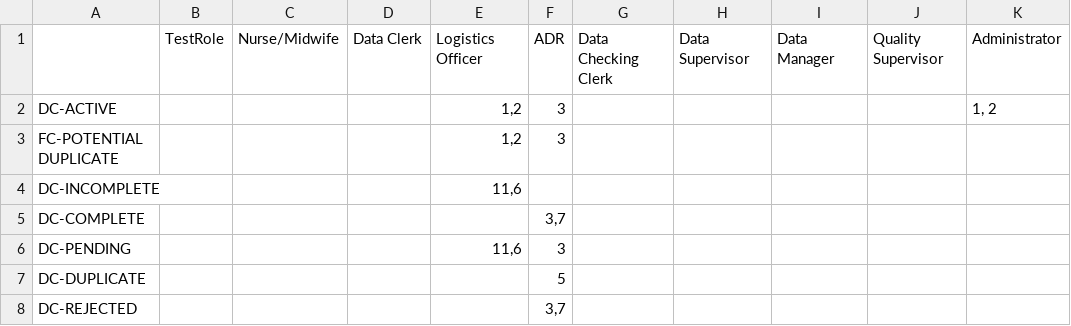
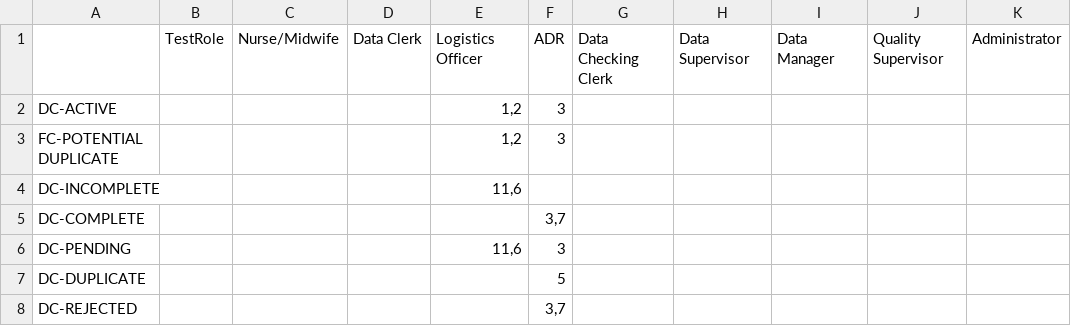
Before and after one commit to HISMalawi/ebrs-touch, a CSV file: app/assets/data/action_matrix.csv, drawn as a sheet; only a part is shown.

Commit message:
Removed case priv for admin

```diff
--- a/app/assets/data/action_matrix.csv
+++ b/app/assets/data/action_matrix.csv
@@ -1,3 +1,3 @@
 ,TestRole,Nurse/Midwife,Data Clerk,Logistics Officer,ADR,Data Checking Clerk,Data Supervisor,Data Manager,Quality Supervisor,Administrator
-DC-ACTIVE,,,,"1,2",3,,,,,"1, 2"
+DC-ACTIVE,,,,"1,2",3,,,,,
 FC-POTENTIAL DUPLICATE,,,,"1,2",3,,,,,
```
